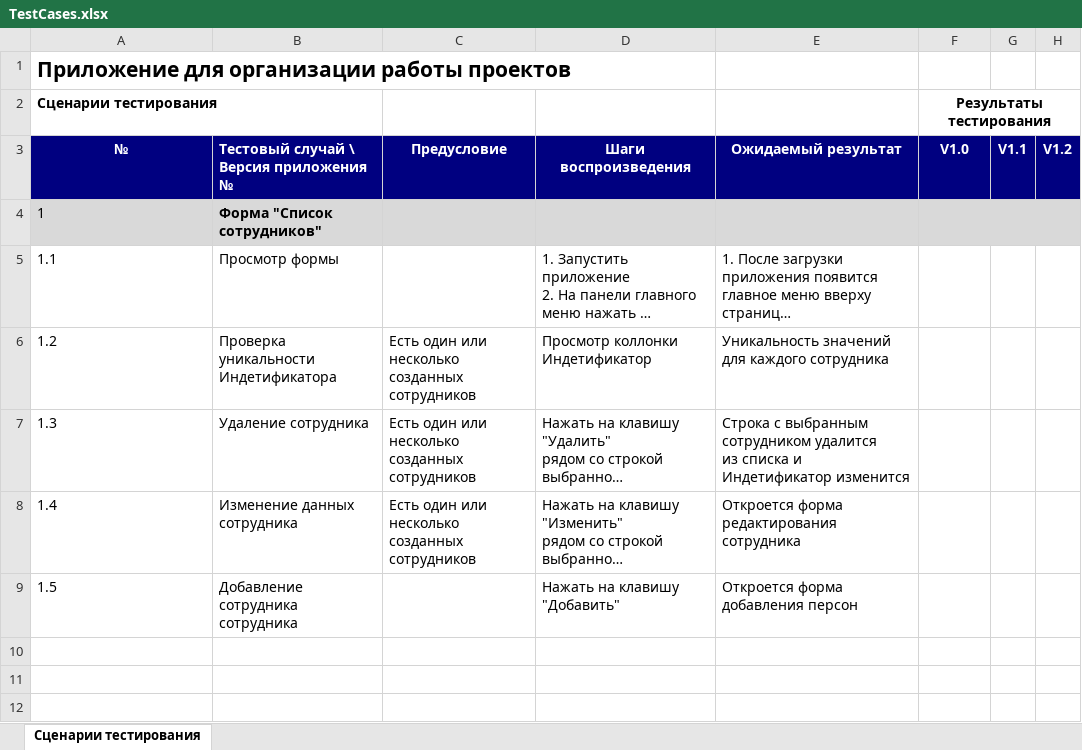
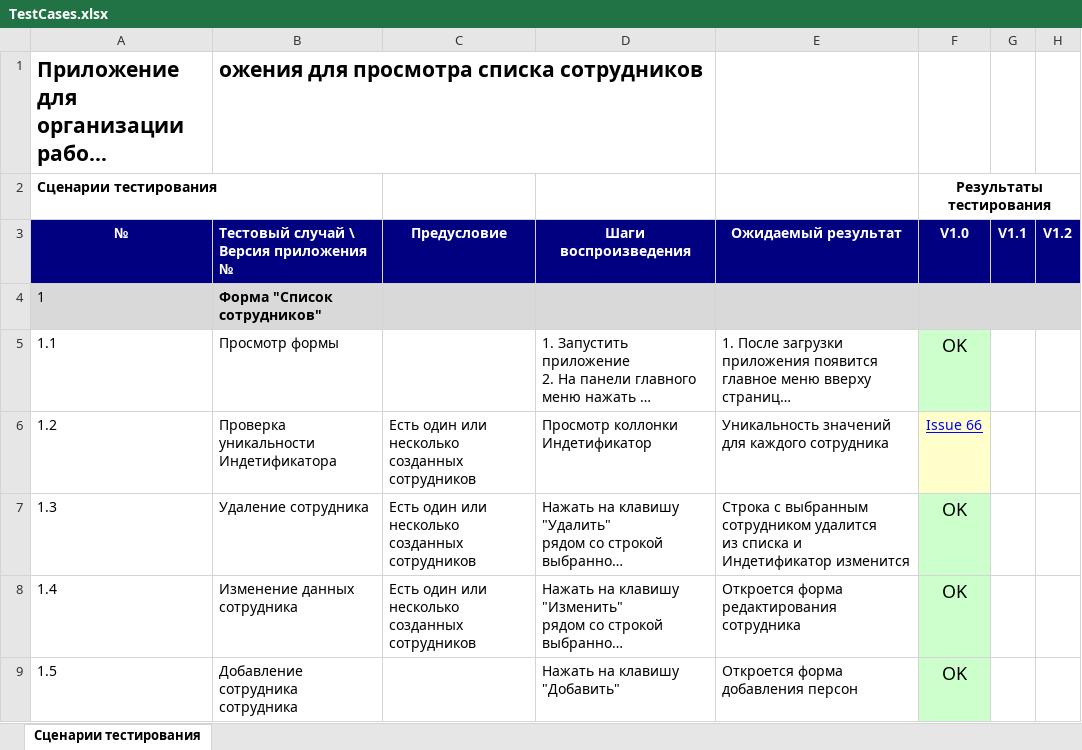
Before and after one commit to savishchevA/testingBSU, an Excel workbook: TestCases.xlsx, sheet Сценарии тестирования, drawn as a sheet; only a part is shown; long unchanged cells end in …; values as stored, in another font and other column widths than the file's, no borders; the diff names each change by its address in the sheet, - before the commit and + after, or states it on an @@ line.

Commit message:
KSR1

```diff
--- a/TestCases.xlsx (sheet Сценарии тестирования)
+++ b/TestCases.xlsx (sheet Сценарии тестирования)
-B1: (empty)
+B1: ожения для просмотра списка сотрудников
-F5 (V1.0): (empty)
+F5 (V1.0): OK
-F5 fill: none
+F5 fill: #CCFFCC
-F6 (V1.0): (empty)
+F6 (V1.0): Issue 66
-F6 fill: none
+F6 fill: #FFFFCC
-F7:F9 (V1.0): (empty)
+F7:F9 (V1.0): OK
-F7:F9 fill: none
+F7:F9 fill: #CCFFCC
```
